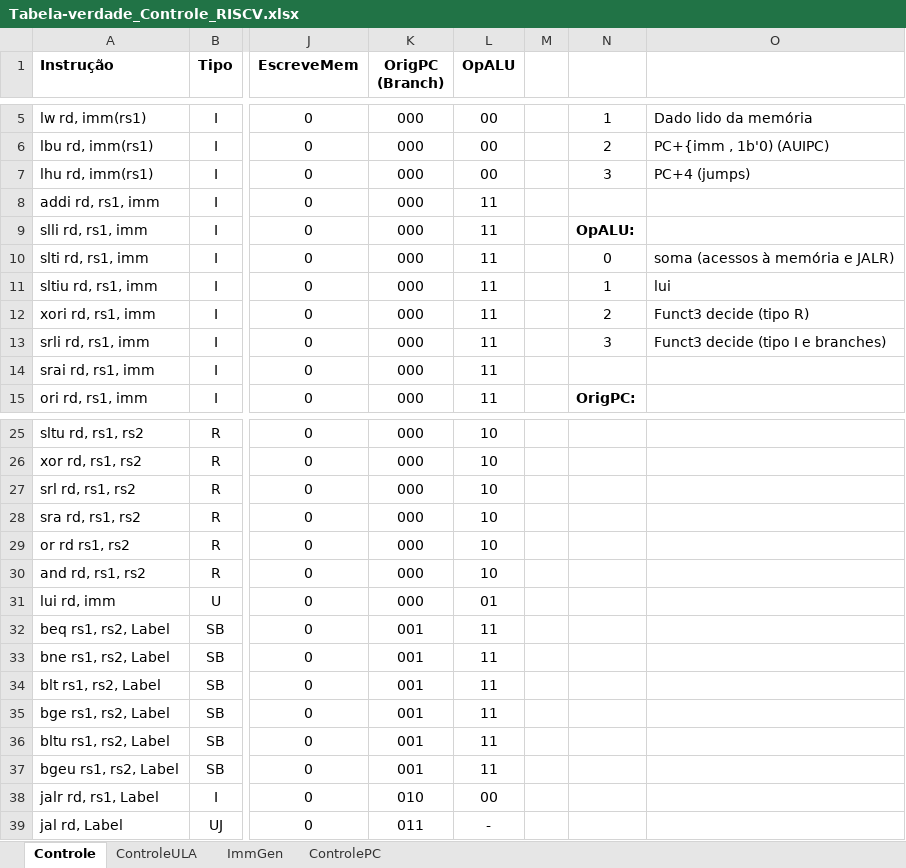
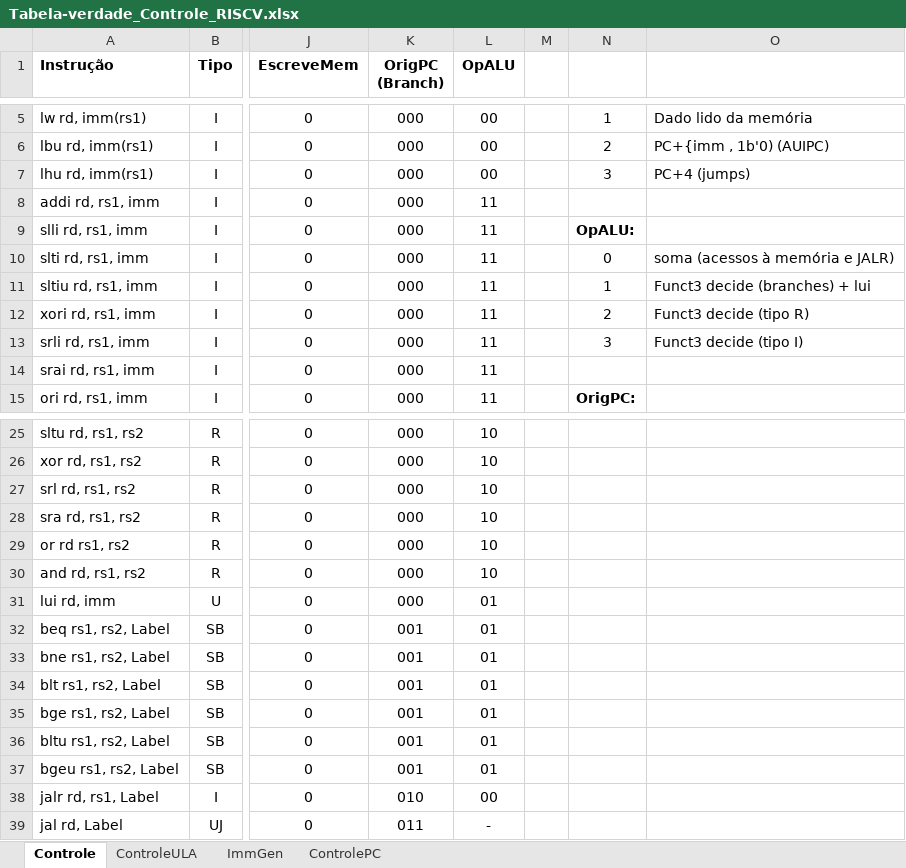
Before and after one commit to Haori1/TrabalhosOAC, an Excel workbook: Laboratorio_3/Tabela-verdade_Controle_RISCV.xlsx, sheet Controle, drawn as a sheet; only a part is shown, gaps mark what is left out; values as stored, in another font and other column widths than the file's, no borders; the diff names each change by its address in the sheet, - before the commit and + after, or states it on an @@ line.

```diff
--- a/Laboratorio_3/Tabela-verdade_Controle_RISCV.xlsx (sheet Controle)
+++ b/Laboratorio_3/Tabela-verdade_Controle_RISCV.xlsx (sheet Controle)
-O11: lui
+O11: Funct3 decide (branches) + lui
-O13: Funct3 decide (tipo I e branches)
+O13: Funct3 decide (tipo I)
-L32:L37 (OpALU): 11
+L32:L37 (OpALU): 01
```
Also changed, not shown: sheet ControleULA, sheet ImmGen, 12 other files.
